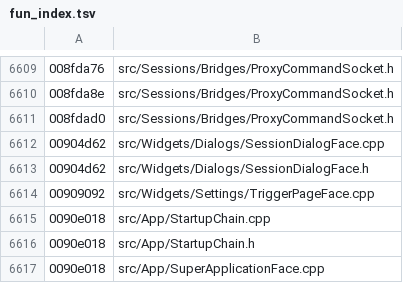
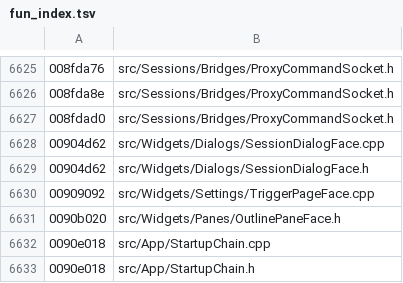
Before and after one commit to iotxfoundry/WindTerm, a TSV file: tools/re/data/fun_index.tsv, drawn as a sheet; only a part is shown, gaps mark what is left out; the shorter side is filled out with more unchanged rows; the diff covers the shown part only.

Commit message:
面板族:KitPane 基类 + OutlinePane 整类(10 槽真名落地)
**本批靠 QMetaObject 的 superdata 把继承关系一次钉死**(不再靠猜):
  OutlinePane.superdata = 0x011ab900 = KitPane
  SearchPane .superdata = 0x011ab900 = KitPane
  ⇒ 二者都是 **KitPane 直接派生**,不是彼此派生。
配套纠正两处语料名错位:
  · 名为 KitPane_dtor(0x00909b3c,66B)的实为 **ExplorerPane::qt_metacast**
  · 名为 OutlinePane_h91d424(93B)的实为 **KitPane::qt_metacall**

1. KitPaneFace(src/Widgets/Panes/,QWidget 直接派生)
   QMetaObject 0x011ab900:methods=2 **signals=2** props=0 superdata=0
   信号 #0 hideRequest()(#1 focusViewRequest())—— 串表实读;
   发射器 0x0091d368 / 0x0091d378(idx 0 / 1)。
   字段 +0x50 引用计数件 / +0x70 intrusive 计数件(两子类 dtor 实读)。

2. OutlinePaneFace(KitPane 派生)
   QMetaObject 0x011a6140:methods=10 **signals=0**
   十条槽的**真名从串表读出**,与槽分发 0x0090ae9a 的 switch 0..9 一一对应:
     0 UpdateKitView      1 TryShowOutlineTree   2 copy
     3 copyOutput         4 copyToTerminal       5 execute
     6 executeRepeatedly  7 gotoSymbol           8 hasSelection
     9 preview
   dtor 0x0090b020(244B) 逐句转写:+0x70 intrusive 计数两跳释放
   (vtable+0x10 析构 / +0xc 弱计数 / vtable+0x18 释放器,与
   std::_Sp_counted_base 同形)+ +0x50 归零 operator_delete。
   case 2/3/4 共用的出参搬运(joined_r0x0090af7a)已在注释里记明。

槽体内部调用(0x0074xxxx 区)按 §5 锚入口,未开批。

账面:真实现 654 → 663。

```diff
--- a/tools/re/data/fun_index.tsv
+++ b/tools/re/data/fun_index.tsv
@@ -6614,2 +6630,3 @@
 00909092	src/Widgets/Settings/TriggerPageFace.cpp
+0090b020	src/Widgets/Panes/OutlinePaneFace.h
 0090e018	src/App/StartupChain.cpp
```
Also changed, not shown: 19 added rows elsewhere in this file, 7 other files.
